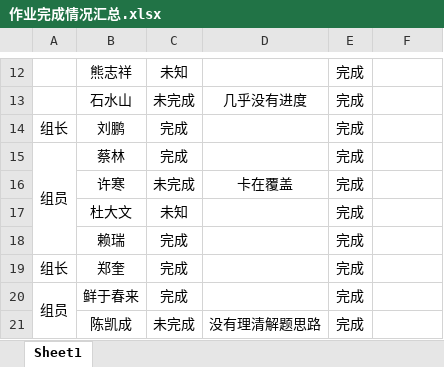
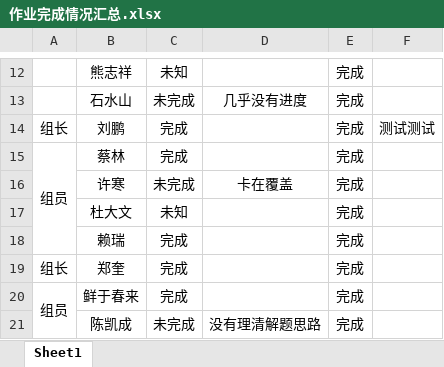
Before and after one commit to Larry21gram/BJT, an Excel workbook: 作业完成情况汇总.xlsx, sheet Sheet1, drawn as a sheet; only a part is shown, gaps mark what is left out; values as stored, in another font and other column widths than the file's, no borders; the diff names each change by its address in the sheet, - before the commit and + after, or states it on an @@ line.

Commit message:
Nicetry

```diff
--- a/作业完成情况汇总.xlsx (sheet Sheet1)
+++ b/作业完成情况汇总.xlsx (sheet Sheet1)
-F14: (empty)
+F14: 测试测试
```
